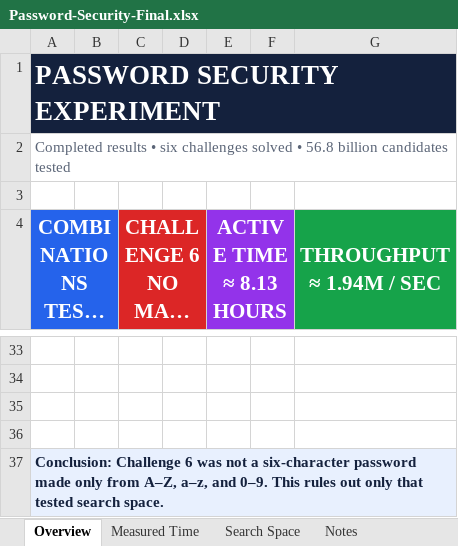
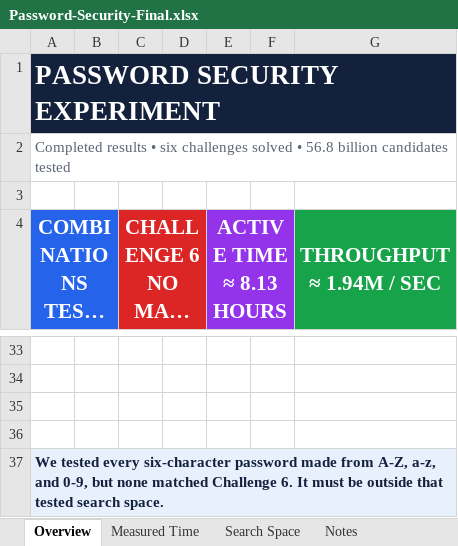
Before and after one commit to AnimatedGTVR/ScienceFairProjects, an Excel workbook: PasswordSecurity/results/final/Password-Security-Final.xlsx, sheet Overview, drawn as a sheet; only a part is shown, gaps mark what is left out; long unchanged cells end in …; values as stored, in another font and other column widths than the file's, no borders; charts and pictures and table styles not drawn; the diff names each change by its address in the sheet, - before the commit and + after, or states it on an @@ line.

Commit message:
Package final password security results

```diff
--- a/PasswordSecurity/results/final/Password-Security-Final.xlsx (sheet Overview)
+++ b/PasswordSecurity/results/final/Password-Security-Final.xlsx (sheet Overview)
-A37: Conclusion: Challenge 6 was not a six-character password made only from A–Z, a–z, and 0–9. This rules out only that tested…
+A37: We tested every six-character password made from A-Z, a-z, and 0-9, but none matched Challenge 6. It must be outside that tested…
```
Also changed, not shown: other sheet tabs, charts or pictures, 7 other files.
